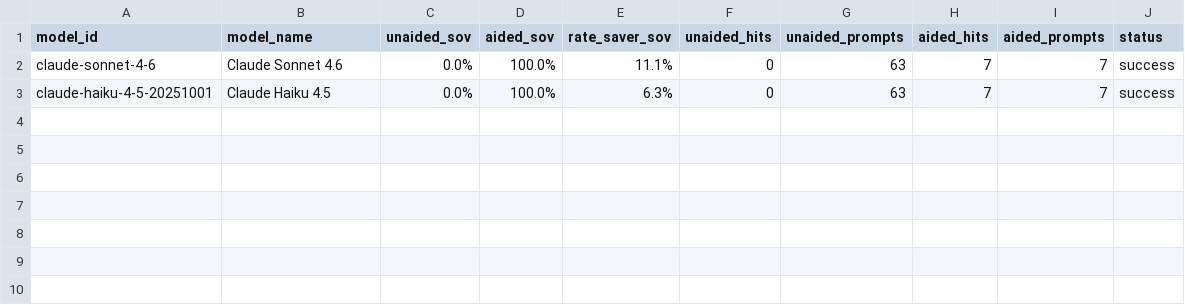
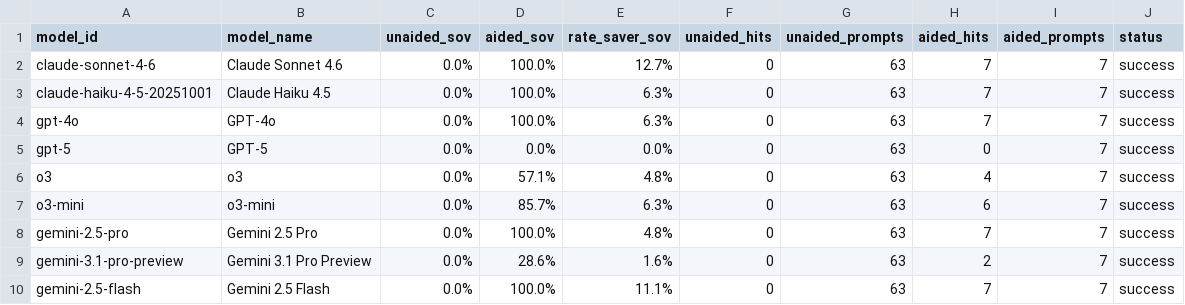
Before and after one commit to tyunugyen/geo-dashboard, a CSV file: benchmarks/geo_multi_comparison_2026-06-W26.csv, drawn as a sheet.

Commit message:
Add: batch files, Gemini fix, pipeline automation

```diff
--- a/benchmarks/geo_multi_comparison_2026-06-W26.csv
+++ b/benchmarks/geo_multi_comparison_2026-06-W26.csv
@@ -1,3 +1,10 @@
 model_id,model_name,unaided_sov,aided_sov,rate_saver_sov,unaided_hits,unaided_prompts,aided_hits,aided_prompts,status
-claude-sonnet-4-6,Claude Sonnet 4.6,0.0%,100.0%,11.1%,0,63,7,7,success
+claude-sonnet-4-6,Claude Sonnet 4.6,0.0%,100.0%,12.7%,0,63,7,7,success
 claude-haiku-4-5-20251001,Claude Haiku 4.5,0.0%,100.0%,6.3%,0,63,7,7,success
+gpt-4o,GPT-4o,0.0%,100.0%,6.3%,0,63,7,7,success
+gpt-5,GPT-5,0.0%,0.0%,0.0%,0,63,0,7,success
+o3,o3,0.0%,57.1%,4.8%,0,63,4,7,success
+o3-mini,o3-mini,0.0%,85.7%,6.3%,0,63,6,7,success
+gemini-2.5-pro,Gemini 2.5 Pro,0.0%,100.0%,4.8%,0,63,7,7,success
+gemini-3.1-pro-preview,Gemini 3.1 Pro Preview,0.0%,28.6%,1.6%,0,63,2,7,success
+gemini-2.5-flash,Gemini 2.5 Flash,0.0%,100.0%,11.1%,0,63,7,7,success
```
Also changed, not shown: benchmarks/geo_multi_claude-haiku-4-5-20251001_2026-06-W26.csv, benchmarks/geo_multi_claude-sonnet-4-6_2026-06-W26.csv, 9 other files.
